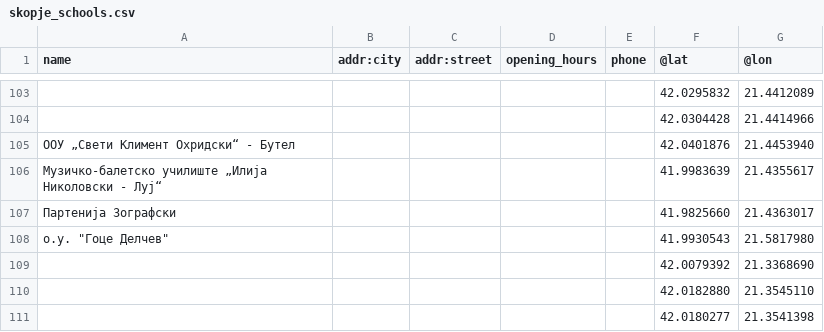
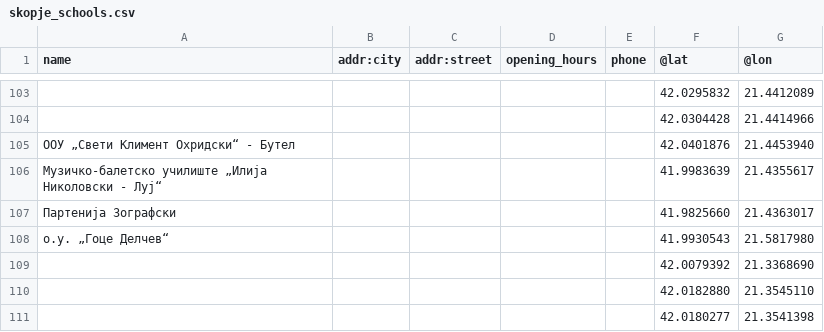
Before and after one commit to teonakuzmanovska/Software-Design-and-Architecture, a CSV file: homework_1/filtered_tables/skopje_schools.csv, drawn as a sheet; only a part is shown, gaps mark what is left out.

Commit message:
Update skopje_schools.csv

```diff
--- a/homework_1/filtered_tables/skopje_schools.csv
+++ b/homework_1/filtered_tables/skopje_schools.csv
@@ -107,3 +107,3 @@ name,addr:city,addr:street,opening_hours,phone,@lat,@lon
 Партенија Зографски,,,,,41.9825660,21.4363017
-о.у. "Гоце Делчев",,,,,41.9930543,21.5817980
+о.у. „Гоце Делчев“,,,,,41.9930543,21.5817980
 ,,,,,42.0079392,21.3368690
```
